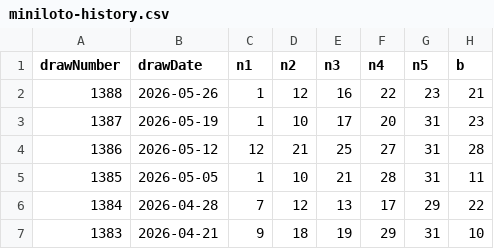
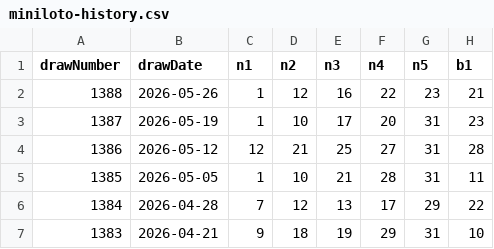
Before and after one commit to yumemitai-taicho/luna-data, a CSV file: miniloto-history.csv, drawn as a sheet; only a part is shown.

Commit message:
Update miniloto-history.csv

```diff
--- a/miniloto-history.csv
+++ b/miniloto-history.csv
@@ -1,2 +1,2 @@
-drawNumber,drawDate,n1,n2,n3,n4,n5,b
+drawNumber,drawDate,n1,n2,n3,n4,n5,b1
 1388,2026-05-26,1,12,16,22,23,21
```
